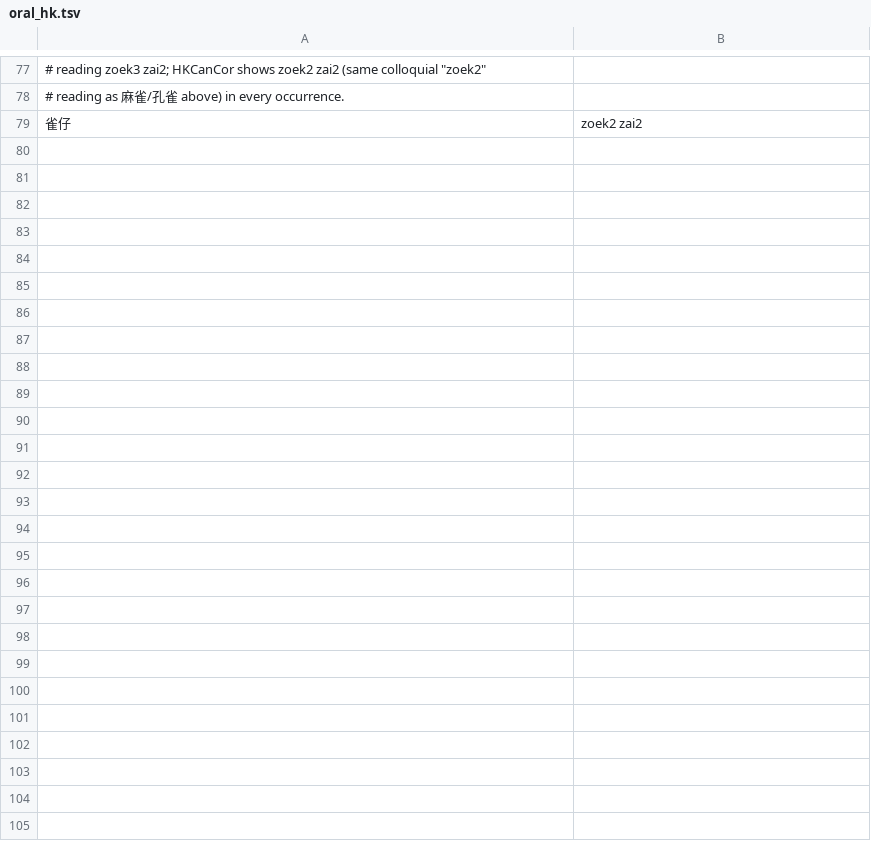
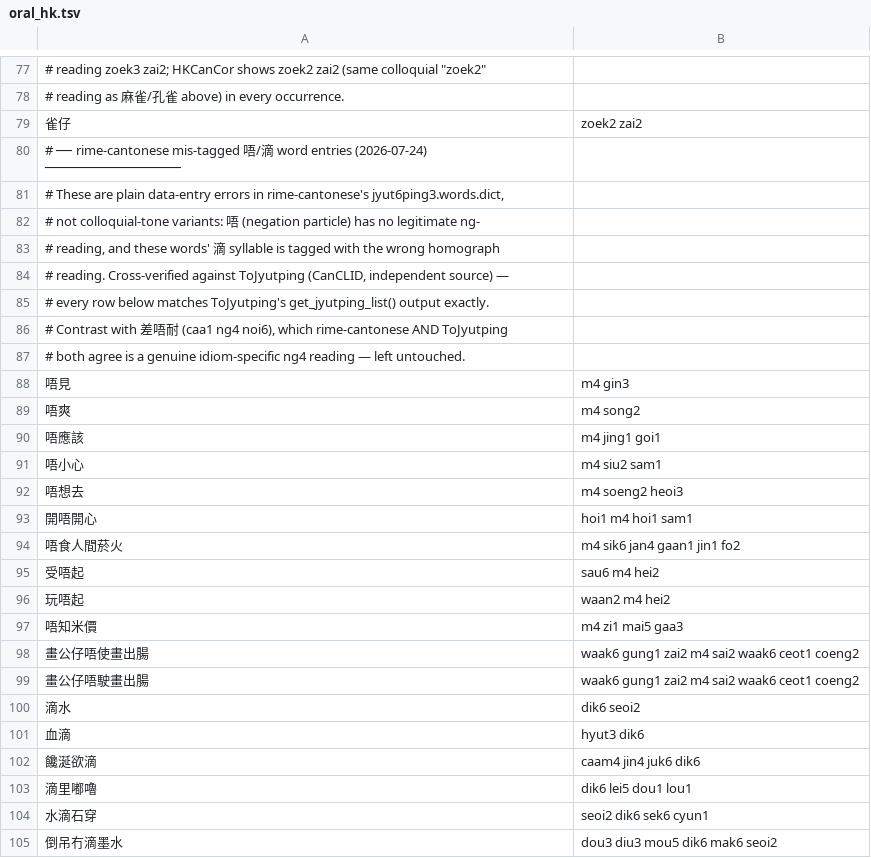
Before and after one commit to typangaa/canto-hk-g2p, a TSV file: data/oral_hk.tsv, drawn as a sheet; only a part is shown, gaps mark what is left out.

```diff
--- a/data/oral_hk.tsv
+++ b/data/oral_hk.tsv
@@ -79 +79,27 @@
 雀仔	zoek2 zai2
+# ── rime-cantonese mis-tagged 唔/滴 word entries (2026-07-24) ─────────────────
+# These are plain data-entry errors in rime-cantonese's jyut6ping3.words.dict,
+# not colloquial-tone variants: 唔 (negation particle) has no legitimate ng-
+# reading, and these words' 滴 syllable is tagged with the wrong homograph
+# reading. Cross-verified against ToJyutping (CanCLID, independent source) —
+# every row below matches ToJyutping's get_jyutping_list() output exactly.
+# Contrast with 差唔耐 (caa1 ng4 noi6), which rime-cantonese AND ToJyutping
+# both agree is a genuine idiom-specific ng4 reading — left untouched.
+唔見	m4 gin3
+唔爽	m4 song2
+唔應該	m4 jing1 goi1
+唔小心	m4 siu2 sam1
+唔想去	m4 soeng2 heoi3
+開唔開心	hoi1 m4 hoi1 sam1
+唔食人間菸火	m4 sik6 jan4 gaan1 jin1 fo2
+受唔起	sau6 m4 hei2
+玩唔起	waan2 m4 hei2
+唔知米價	m4 zi1 mai5 gaa3
+畫公仔唔使畫出腸	waak6 gung1 zai2 m4 sai2 waak6 ceot1 coeng2
+畫公仔唔駛畫出腸	waak6 gung1 zai2 m4 sai2 waak6 ceot1 coeng2
+滴水	dik6 seoi2
+血滴	hyut3 dik6
+饞涎欲滴	caam4 jin4 juk6 dik6
+滴里嘟嚕	dik6 lei5 dou1 lou1
+水滴石穿	seoi2 dik6 sek6 cyun1
+倒吊冇滴墨水	dou3 diu3 mou5 dik6 mak6 seoi2
```
Also changed, not shown: 8 other files.
